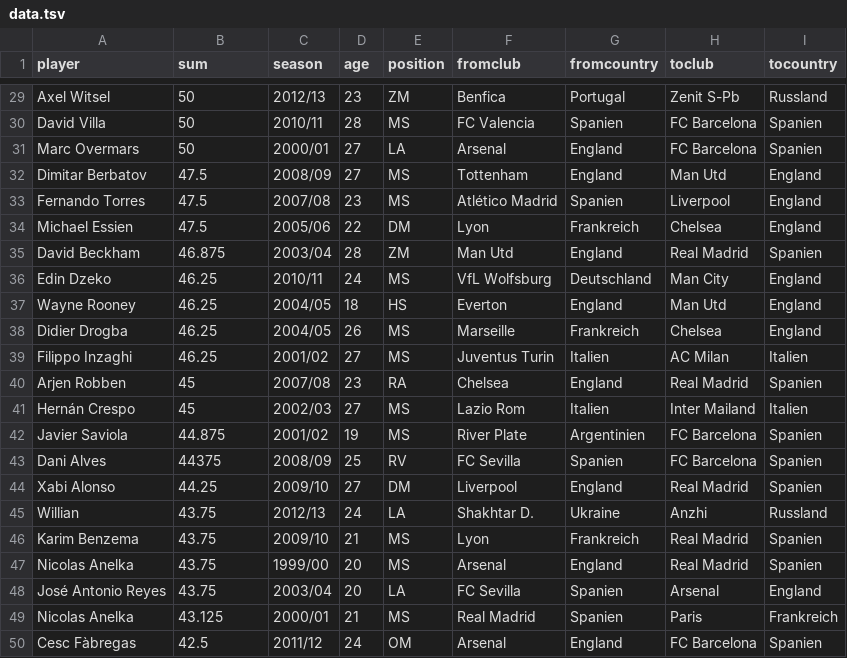
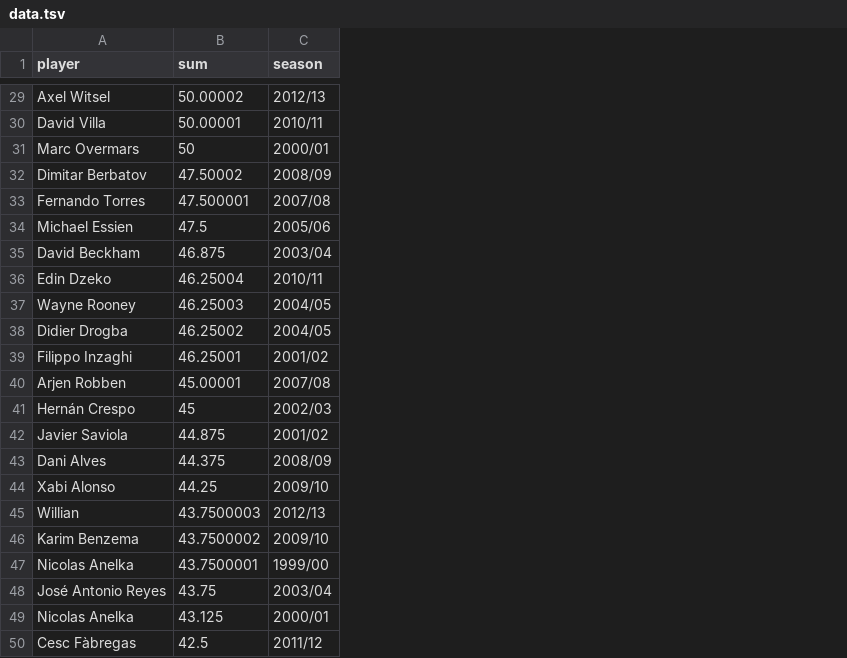
Before and after one commit to davidbauer/d3-experiments, a TSV file: transfers/data.tsv, drawn as a sheet; only a part is shown, gaps mark what is left out; the diff covers the shown part only; the diff names each change by its address in the sheet, - before the commit and + after, or states it on an @@ line.

Commit message:
Data problem fixed

```diff
--- a/transfers/data.tsv
+++ b/transfers/data.tsv
-column D (age), rows 29-50: 23 | 28 | 27 | 27 | 23 | 22 | 28 | 24 | 18 | 26 | 27 | 23 | 27 | 19 | 25 | 27 | 24 | 21 | 20 | 20 | 21 | 24
-column E (position), rows 29-50: ZM | MS | LA | MS | MS | DM | ZM | MS | HS | MS | MS | RA | MS | MS | RV | DM | LA | MS | MS | LA | MS | OM
-column F (fromclub), rows 29-50: Benfica | FC Valencia | Arsenal | Tottenham | Atlético Madrid | Lyon | Man Utd | VfL Wolfsburg | Everton | Marseille | Juventus Turin | Chelsea | Lazio Rom | River Plate | FC Sevilla | Liverpool | Shakhtar D. | Lyon | Arsenal | FC Sevilla | Real Madrid | Arsenal
-column G (fromcountry), rows 29-50: Portugal | Spanien | England | England | Spanien | Frankreich | England | Deutschland | England | Frankreich | Italien | England | Italien | Argentinien | Spanien | England | Ukraine | Frankreich | England | Spanien | Spanien | England
-column H (toclub), rows 29-50: Zenit S-Pb | FC Barcelona | FC Barcelona | Man Utd | Liverpool | Chelsea | Real Madrid | Man City | Man Utd | Chelsea | AC Milan | Real Madrid | Inter Mailand | FC Barcelona | FC Barcelona | Real Madrid | Anzhi | Real Madrid | Real Madrid | Arsenal | Paris | FC Barcelona
-column I (tocountry), rows 29-50: Russland | Spanien | Spanien | England | England | England | Spanien | England | England | England | Italien | Spanien | Italien | Spanien | Spanien | Spanien | Russland | Spanien | Spanien | England | Frankreich | Spanien
-B29 (sum): 50
+B29 (sum): 50.00002
-B30 (sum): 50
+B30 (sum): 50.00001
-B32 (sum): 47.5
+B32 (sum): 47.50002
-B33 (sum): 47.5
+B33 (sum): 47.500001
-B36 (sum): 46.25
+B36 (sum): 46.25004
-B37 (sum): 46.25
+B37 (sum): 46.25003
-B38 (sum): 46.25
+B38 (sum): 46.25002
-B39 (sum): 46.25
+B39 (sum): 46.25001
-B40 (sum): 45
+B40 (sum): 45.00001
-B43 (sum): 44375
+B43 (sum): 44.375
-B45 (sum): 43.75
+B45 (sum): 43.7500003
-B46 (sum): 43.75
+B46 (sum): 43.7500002
-B47 (sum): 43.75
+B47 (sum): 43.7500001
```
Also changed, not shown: 9 edited cells elsewhere in this file, 1 other file.
